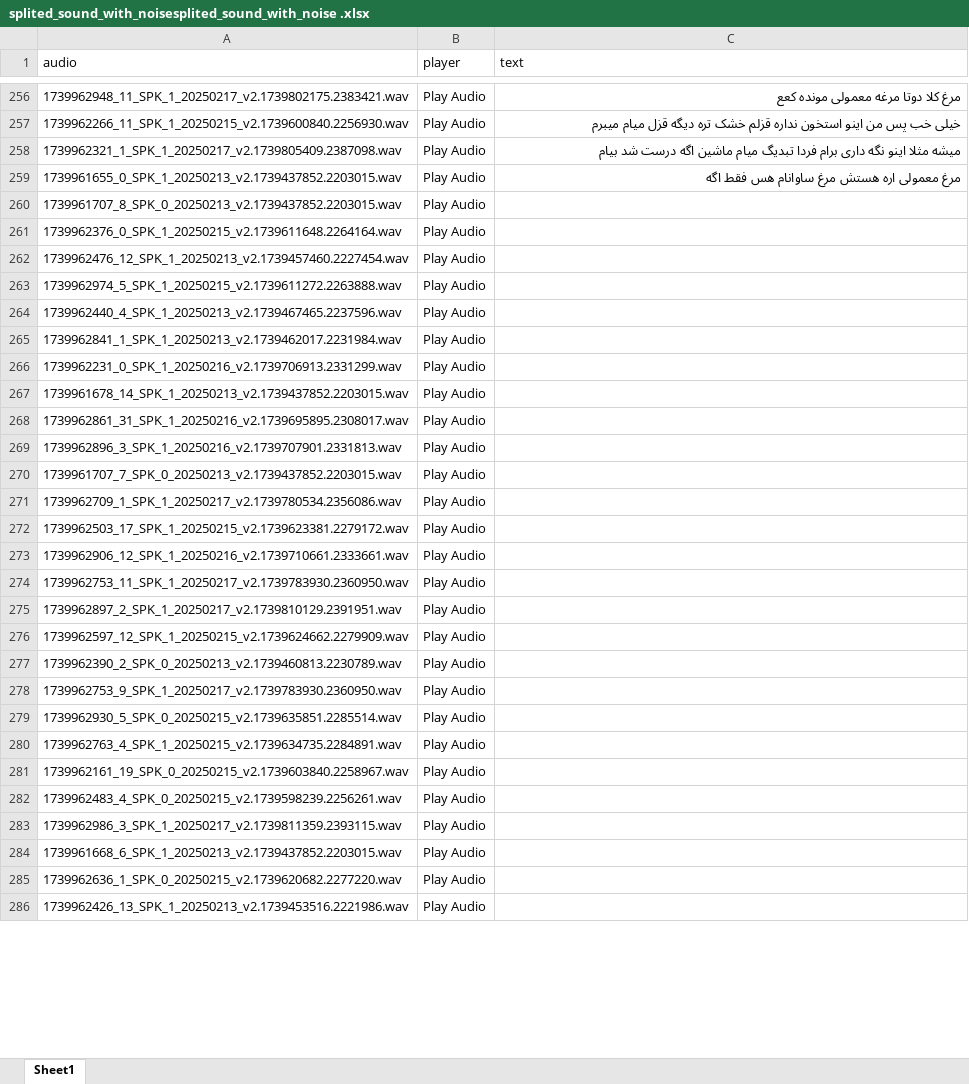
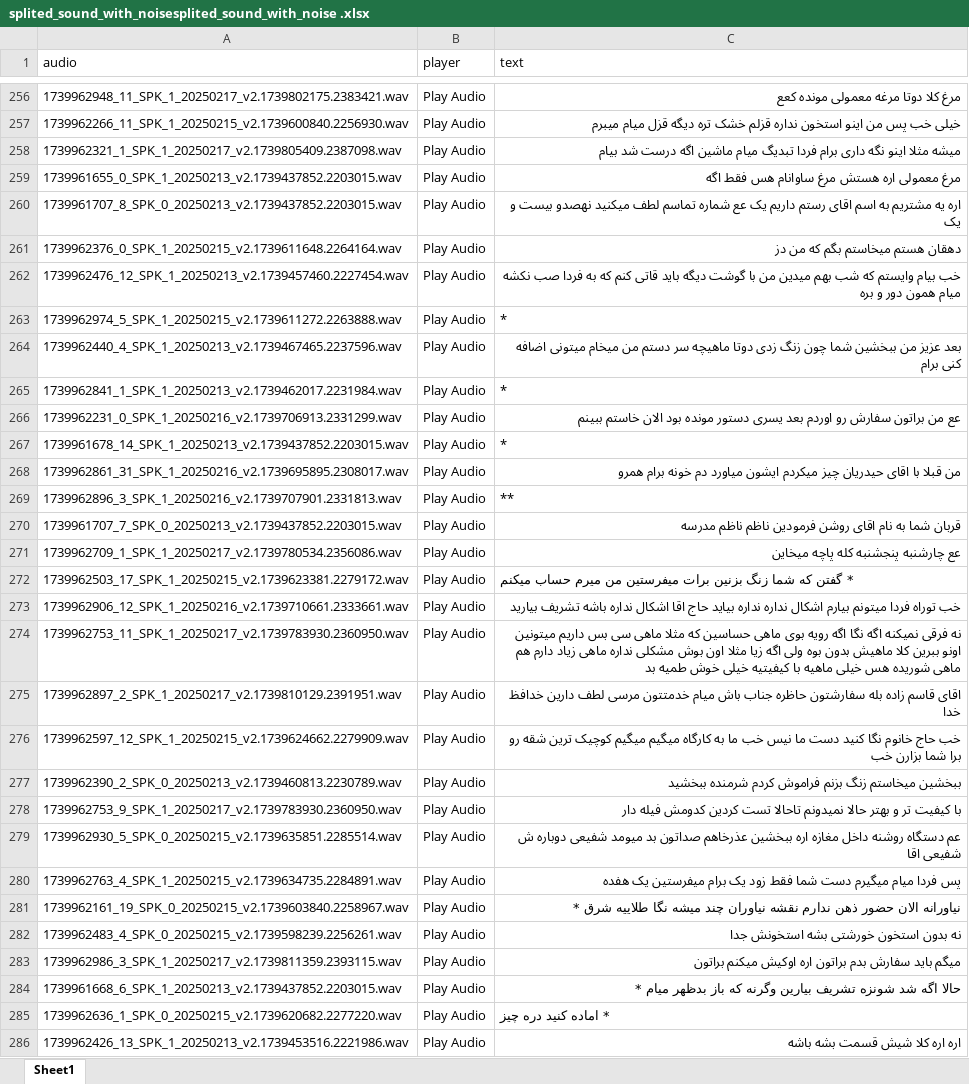
Before and after one commit to mohammadsjahanbakhsh/speech, an Excel workbook: splited_sound_with_noise/splited_sound_with_noisesplited_sound_with_noise .xlsx, sheet Sheet1, drawn as a sheet; only a part is shown, gaps mark what is left out; values as stored, in another font and other column widths than the file's, no cell formats; conditional formats not drawn; the diff covers the shown part only; the diff names each change by its address in the sheet, - before the commit and + after, or states it on an @@ line.

```diff
--- a/splited_sound_with_noise/splited_sound_with_noisesplited_sound_with_noise .xlsx (sheet Sheet1)
+++ b/splited_sound_with_noise/splited_sound_with_noisesplited_sound_with_noise .xlsx (sheet Sheet1)
-C260 (text): (empty)
+C260 (text): اره یه مشتریم به اسم اقای رستم داریم یک عع شماره تماسم لطف میکنید نهصدو بیست و یک
-C261 (text): (empty)
+C261 (text): دهقان هستم میخاستم بگم که من دز
-C262 (text): (empty)
+C262 (text): خب بیام وایستم که شب بهم میدین من با گوشت دیگه باید قاتی کنم که به فردا صب نکشه میام همون دور و بره
-C263 (text): (empty)
+C263 (text): *
-C264 (text): (empty)
+C264 (text): بعد عزیز من ببخشین شما چون زنگ زدی دوتا ماهیچه سر دستم من میخام میتونی اضافه کنی برام
-C265 (text): (empty)
+C265 (text): *
-C266 (text): (empty)
+C266 (text): عع من براتون سفارش رو اوردم بعد یسری دستور مونده بود الان خاستم ببینم
-C267 (text): (empty)
+C267 (text): *
-C268 (text): (empty)
+C268 (text): من قبلا با اقای حیدریان چیز میکردم ایشون میاورد دم خونه برام همرو
-C269 (text): (empty)
+C269 (text): **
-C270 (text): (empty)
+C270 (text): قربان شما به نام اقای روشن فرمودین ناظم ناظم مدرسه
-C271 (text): (empty)
+C271 (text): عع چارشنبه پنجشنبه کله پاچه میخاین
-C272 (text): (empty)
+C272 (text): * گفتن که شما زنگ بزنین برات میفرستین من میرم حساب میکنم
-C273 (text): (empty)
+C273 (text): خب توراه فردا میتونم بیارم اشکال نداره نداره بیاید حاج اقا اشکال نداره باشه تشریف بیارید
-C274 (text): (empty)
+C274 (text): نه فرقی نمیکنه اگه نگا اگه رویه بوی ماهی حساسین که مثلا ماهی سی بس داریم میتونین اونو ببرین کلا ماهیش بدون بوه ولی اگه زیا مثلا اون بوش مشکلی نداره ماهی زیاد دارم هم ماهی شوریده هس خیلی ماهیه با کیفیتیه خیلی خوش طمیه بد
-C275 (text): (empty)
+C275 (text): اقای قاسم زاده بله سفارشتون حاظره جناب باش میام خدمتتون مرسی لطف دارین خدافظ خدا
-C276 (text): (empty)
+C276 (text): خب حاج خانوم نگا کنید دست ما نیس خب ما به کارگاه میگیم میگیم کوچیک ترین شقه رو برا شما بزارن خب
-C277 (text): (empty)
+C277 (text): ببخشین میخاستم زنگ بزنم فراموش کردم شرمنده ببخشید
-C278 (text): (empty)
+C278 (text): با کیفیت تر و بهتر حالا نمیدونم تاحالا تست کردین کدومش فیله دار
-C279 (text): (empty)
+C279 (text): عم دستگاه روشنه داخل مغازه اره ببخشین عذرخاهم صداتون بد میومد شفیعی دوباره ش شفیعی اقا
-C280 (text): (empty)
+C280 (text): پس فردا میام میگیرم دست شما فقط زود یک برام میفرستین یک هفده
-C281 (text): (empty)
+C281 (text): نیاورانه الان حضور ذهن ندارم نقشه نیاوران چند میشه نگا طلاییه شرق *
-C282 (text): (empty)
+C282 (text): نه بدون استخون خورشتی بشه استخونش جدا
-C283 (text): (empty)
+C283 (text): میگم باید سفارش بدم براتون اره اوکیش میکنم براتون
-C284 (text): (empty)
+C284 (text): حالا اگه شد شونزه تشریف بیارین وگرنه که باز بدظهر میام *
-C285 (text): (empty)
+C285 (text): * اماده کنید دره چیز
-C286 (text): (empty)
+C286 (text): اره اره کلا شیش قسمت بشه باشه
```
Also changed, not shown: 110 edited cells elsewhere in this sheet, cell formats, formulas that keep their value, 1 other file.
